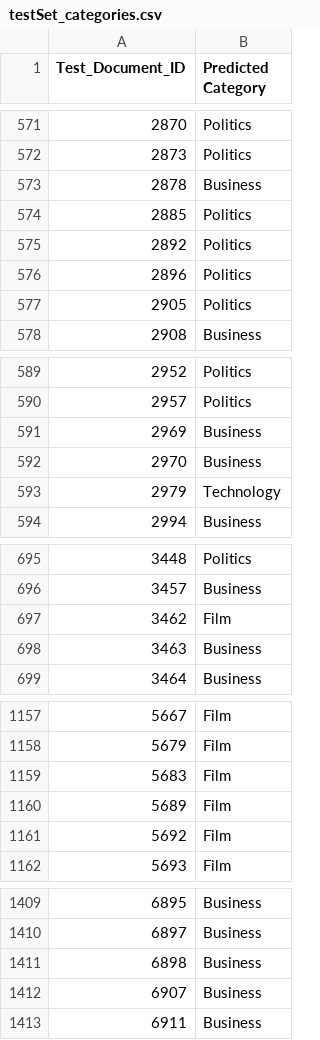
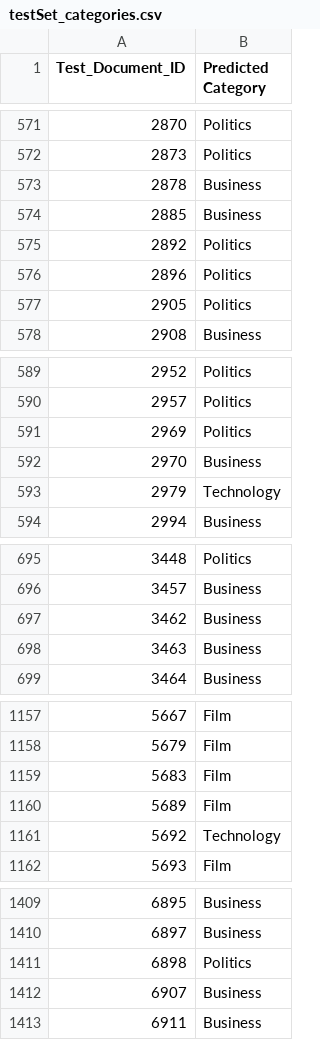
Before and after one commit to DelphianCalamity/text-mining, a CSV file: Report/classification/testSet_categories.csv, drawn as a sheet; only a part is shown, gaps mark what is left out; the diff covers the shown part only.

```diff
--- a/Report/classification/testSet_categories.csv
+++ b/Report/classification/testSet_categories.csv
@@ -573,3 +573,3 @@ Test_Document_ID	Predicted Category
 2878	Business
-2885	Politics
+2885	Business
 2892	Politics
@@ -590,3 +590,3 @@ Test_Document_ID	Predicted Category
 2957	Politics
-2969	Business
+2969	Politics
 2970	Business
@@ -696,3 +696,3 @@ Test_Document_ID	Predicted Category
 3457	Business
-3462	Film
+3462	Business
 3463	Business
@@ -1160,3 +1160,3 @@ Test_Document_ID	Predicted Category
 5689	Film
-5692	Film
+5692	Technology
 5693	Film
@@ -1410,3 +1410,3 @@ Test_Document_ID	Predicted Category
 6897	Business
-6898	Business
+6898	Politics
 6907	Business
```
Also changed, not shown: 27 edited cells elsewhere in this file, 5 other files.
